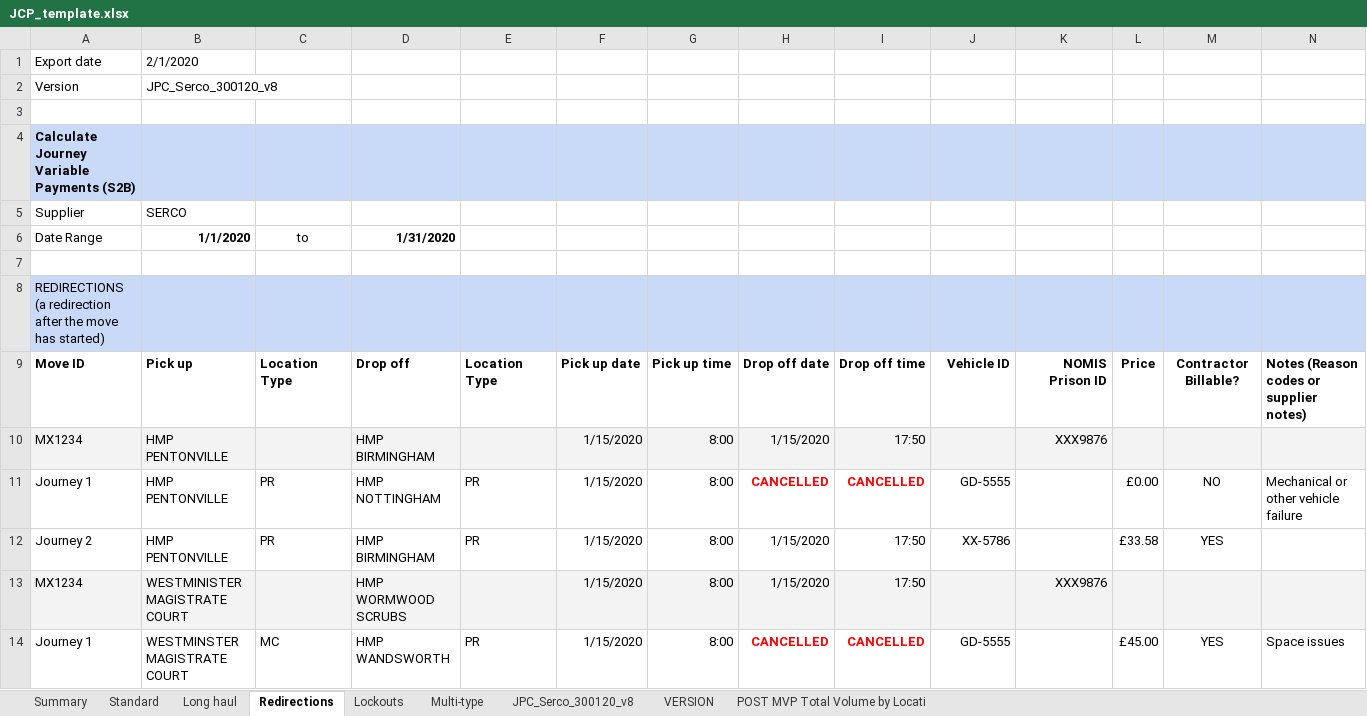
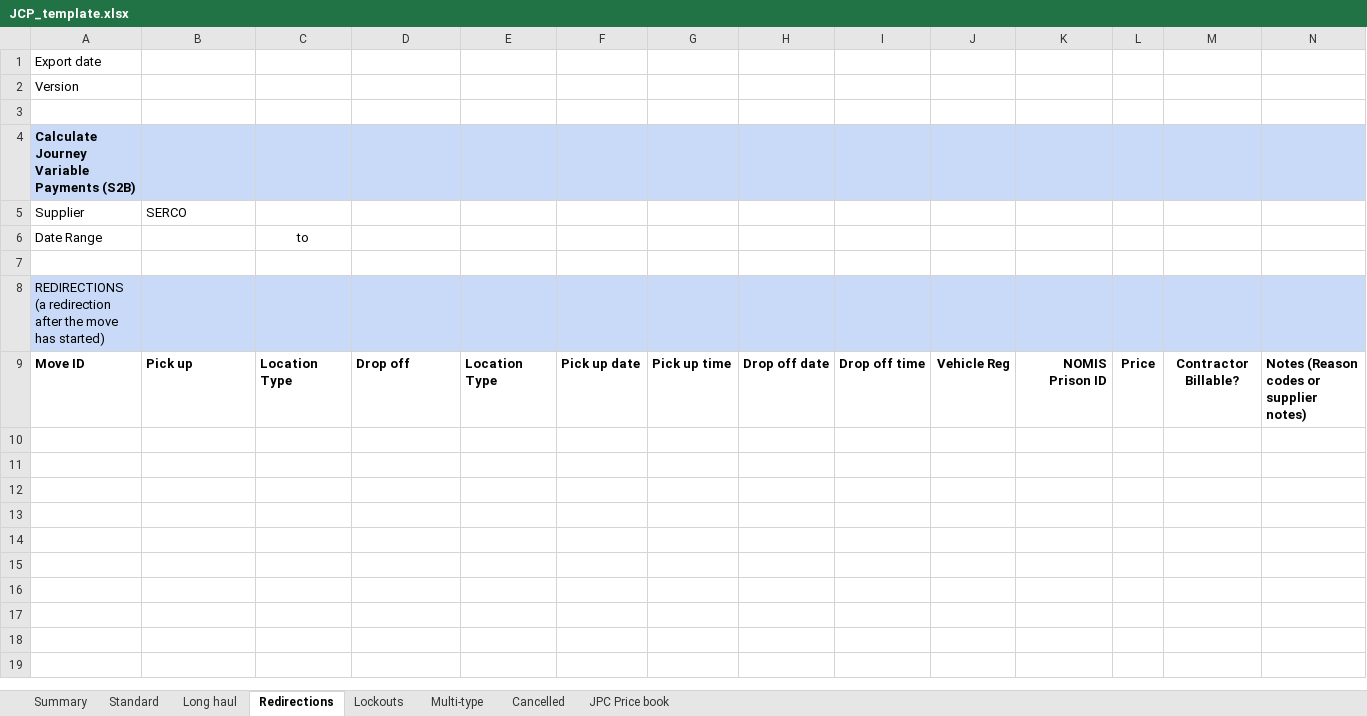
Before and after one commit to ministryofjustice/calculate-journey-variable-payments, an Excel workbook: src/main/resources/spreadsheets/JCP_template.xlsx, sheet Redirections, drawn as a sheet; only a part is shown; values as stored, in another font and other column widths than the file's, no borders; the diff covers the shown part only; the diff names each change by its address in the sheet, - before the commit and + after, or states it on an @@ line.

```diff
--- a/src/main/resources/spreadsheets/JCP_template.xlsx (sheet Redirections)
+++ b/src/main/resources/spreadsheets/JCP_template.xlsx (sheet Redirections)
-sheet tab: JPC_Serco_300120_v8
+sheet tab: Cancelled
-sheet tab: VERSION
-sheet tab: POST MVP Total Volume by Locati
+sheet tab: JPC Price book
-B1 (SERCO): 2/1/2020
+B1 (SERCO): (empty)
-B2 (SERCO): JPC_Serco_300120_v8
+B2 (SERCO): (empty)
-B6 (SERCO): 1/1/2020
+B6 (SERCO): (empty)
-D6: 1/31/2020
+D6: (empty)
-J9: Vehicle ID
+J9: Vehicle Reg
-row 10: MX1234 | HMP PENTONVILLE |  | HMP BIRMINGHAM |  | 1/15/2020 | 8:00 | 1/15/2020 | 17:50 |  | XXX9876
-row 11: Journey 1 | HMP PENTONVILLE | PR | HMP NOTTINGHAM | PR | 1/15/2020 | 8:00 | CANCELLED | CANCELLED | GD-5555 |  | £0.00 | NO | Mechanical or other vehicle failure
-row 12: Journey 2 | HMP PENTONVILLE | PR | HMP BIRMINGHAM | PR | 1/15/2020 | 8:00 | 1/15/2020 | 17:50 | XX-5786 |  | £33.58 | YES
-row 13: MX1234 | WESTMINISTER MAGISTRATE COURT |  | HMP WORMWOOD SCRUBS |  | 1/15/2020 | 8:00 | 1/15/2020 | 17:50 |  | XXX9876
-row 14: Journey 1 | WESTMINSTER MAGISTRATE COURT | MC | HMP WANDSWORTH | PR | 1/15/2020 | 8:00 | CANCELLED | CANCELLED | GD-5555 |  | £45.00 | YES | Space issues
```
Also changed, not shown: 14 removed rows elsewhere in this sheet, sheet Multi-type, sheet Cancelled, sheet Lockouts, sheet Long haul, sheet Summary, sheet Standard, 9 other files.
